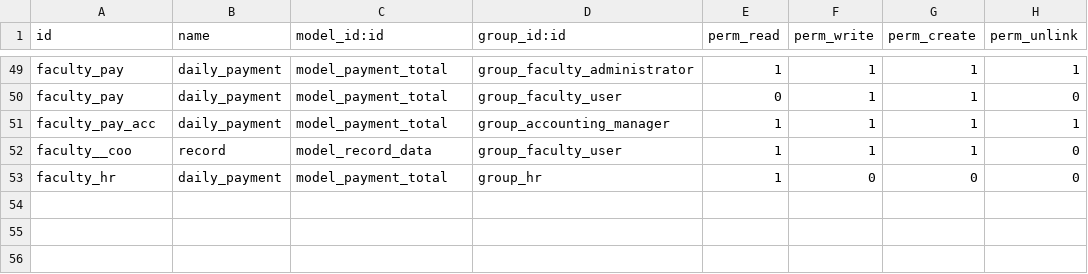
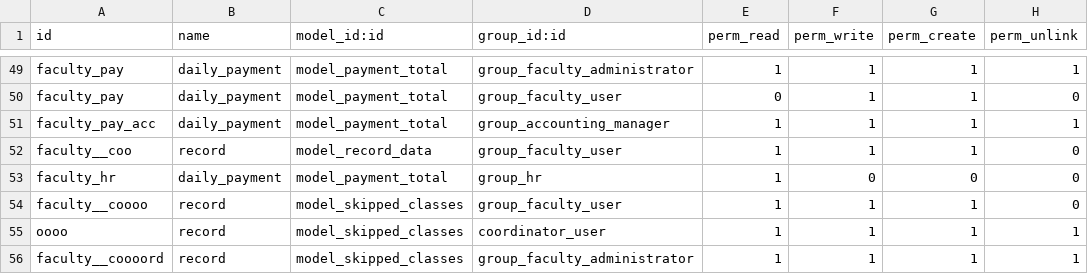
Before and after one commit to leomessim/Faculty, a CSV file: security/ir.model.access.csv, drawn as a sheet; only a part is shown, gaps mark what is left out.

Commit message:
skipped classes

```diff
--- a/security/ir.model.access.csv
+++ b/security/ir.model.access.csv
@@ -53 +53,4 @@ faculty__coo,record,model_record_data,group_faculty_user,1,1,1,0
 faculty_hr,daily_payment,model_payment_total,group_hr,1,0,0,0
+faculty__coooo,record,model_skipped_classes,group_faculty_user,1,1,1,0
+oooo,record,model_skipped_classes,coordinator_user,1,1,1,1
+faculty__coooord,record,model_skipped_classes,group_faculty_administrator,1,1,1,1
```
Also changed, not shown: 2 other files.
